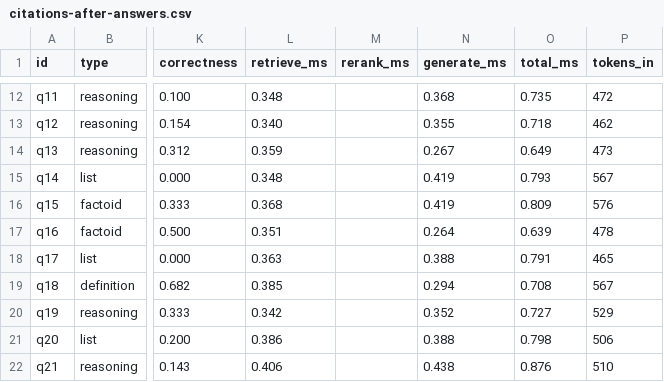
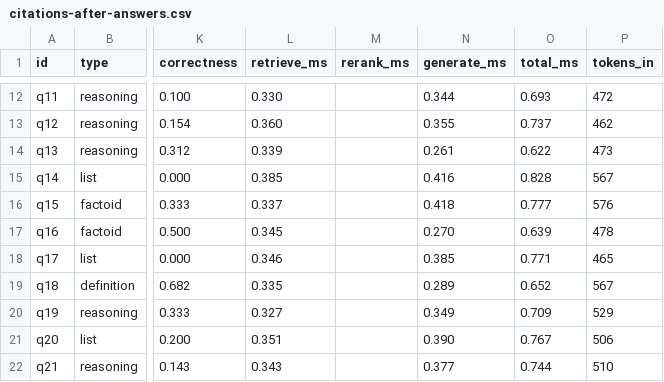
Before and after one commit to bnarasimha21/rag-workshop, a CSV file: evals/results/offline/citations-after-answers.csv, drawn as a sheet; only a part is shown, gaps mark what is left out; the diff covers the shown part only; the diff names each change by its address in the sheet, - before the commit and + after, or states it on an @@ line.

```diff
--- a/evals/results/offline/citations-after-answers.csv
+++ b/evals/results/offline/citations-after-answers.csv
-L12 (retrieve_ms): 0.348
+L12 (retrieve_ms): 0.330
-N12 (generate_ms): 0.368
+N12 (generate_ms): 0.344
-O12 (total_ms): 0.735
+O12 (total_ms): 0.693
-L13 (retrieve_ms): 0.340
+L13 (retrieve_ms): 0.360
-O13 (total_ms): 0.718
+O13 (total_ms): 0.737
-L14 (retrieve_ms): 0.359
+L14 (retrieve_ms): 0.339
-N14 (generate_ms): 0.267
+N14 (generate_ms): 0.261
-O14 (total_ms): 0.649
+O14 (total_ms): 0.622
-L15 (retrieve_ms): 0.348
+L15 (retrieve_ms): 0.385
-N15 (generate_ms): 0.419
+N15 (generate_ms): 0.416
-O15 (total_ms): 0.793
+O15 (total_ms): 0.828
-L16 (retrieve_ms): 0.368
+L16 (retrieve_ms): 0.337
-N16 (generate_ms): 0.419
+N16 (generate_ms): 0.418
-O16 (total_ms): 0.809
+O16 (total_ms): 0.777
-L17 (retrieve_ms): 0.351
+L17 (retrieve_ms): 0.345
-N17 (generate_ms): 0.264
+N17 (generate_ms): 0.270
-L18 (retrieve_ms): 0.363
+L18 (retrieve_ms): 0.346
-N18 (generate_ms): 0.388
+N18 (generate_ms): 0.385
-O18 (total_ms): 0.791
+O18 (total_ms): 0.771
-L19 (retrieve_ms): 0.385
+L19 (retrieve_ms): 0.335
-N19 (generate_ms): 0.294
+N19 (generate_ms): 0.289
-O19 (total_ms): 0.708
+O19 (total_ms): 0.652
-L20 (retrieve_ms): 0.342
+L20 (retrieve_ms): 0.327
-N20 (generate_ms): 0.352
+N20 (generate_ms): 0.349
-O20 (total_ms): 0.727
+O20 (total_ms): 0.709
-L21 (retrieve_ms): 0.386
+L21 (retrieve_ms): 0.351
-N21 (generate_ms): 0.388
+N21 (generate_ms): 0.390
-O21 (total_ms): 0.798
+O21 (total_ms): 0.767
-L22 (retrieve_ms): 0.406
+L22 (retrieve_ms): 0.343
-N22 (generate_ms): 0.438
+N22 (generate_ms): 0.377
-O22 (total_ms): 0.876
+O22 (total_ms): 0.744
```
Also changed, not shown: 55 edited cells elsewhere in this file, evals/results/offline/citations-before-answers.csv, 4 other files.
